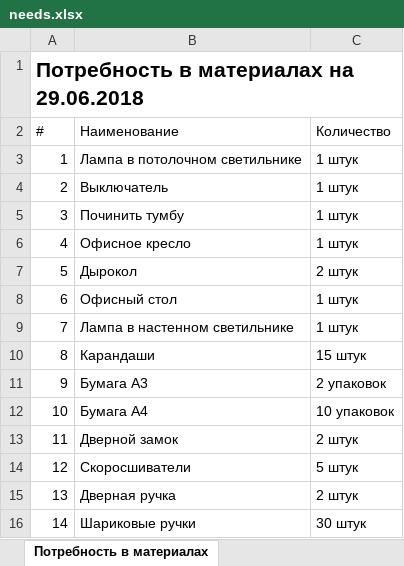
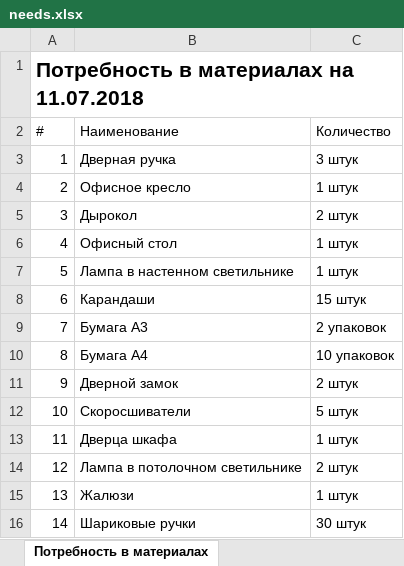
Before and after one commit to bdf2ch/kolenergo-server, an Excel workbook: static/needs.xlsx, sheet Потребность в материалах, drawn as a sheet; values as stored, in another font and other column widths than the file's, no borders; removed rows and columns are numbered as before the commit, all else as after; the diff names each change by its address in the sheet, - before the commit and + after, or states it on an @@ line.

```diff
--- a/static/needs.xlsx (sheet Потребность в материалах)
+++ b/static/needs.xlsx (sheet Потребность в материалах)
@@ column A (#) renumbered between rows 1 and 14 @@
-row 3: 1 | Лампа в потолочном светильнике | 1 штук
-row 4: 2 | Выключатель | 1 штук
-row 5: 3 | Починить тумбу | 1 штук
+row 3: 1 | Дверная ручка | 3 штук
+row 13: 11 | Дверца шкафа | 1 штук
-B14 (Наименование): Дверная ручка
+B14 (Наименование): Лампа в потолочном светильнике
+row 15: 13 | Жалюзи | 1 штук
```
Also changed, not shown: aho.xlsx, needs.xlsx, 3 other files.
